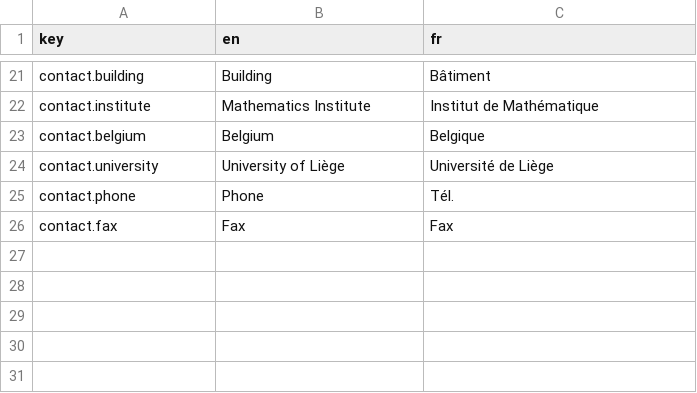
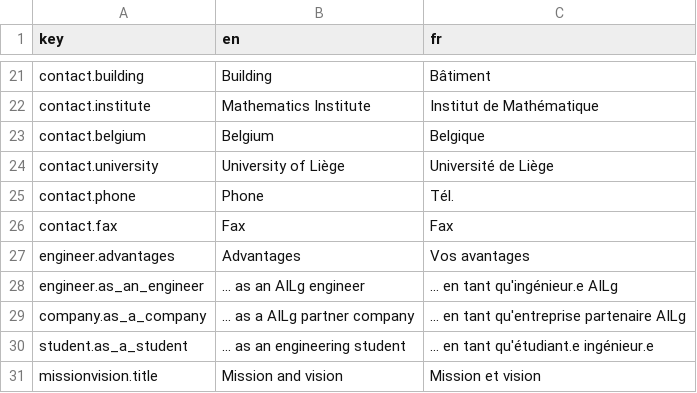
Before and after one commit to waliens/ailg_public, a CSV file: src/locales/translations.csv, drawn as a sheet; only a part is shown, gaps mark what is left out; the diff names each change by its address in the sheet, - before the commit and + after, or states it on an @@ line.

```diff
--- a/src/locales/translations.csv
+++ b/src/locales/translations.csv
+row 27: engineer.advantages | Advantages | Vos avantages
+row 28: engineer.as_an_engineer | ... as an AILg engineer | ... en tant qu'ingénieur.e AILg
+row 29: company.as_a_company | ... as a AILg partner company | ... en tant qu'entreprise partenaire AILg
+row 30: student.as_a_student | ... as an engineering student | ... en tant qu'étudiant.e ingénieur.e
+row 31: missionvision.title | Mission and vision | Mission et vision
```
Also changed, not shown: 11 other files.
